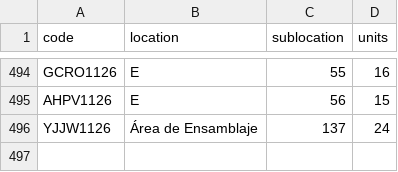
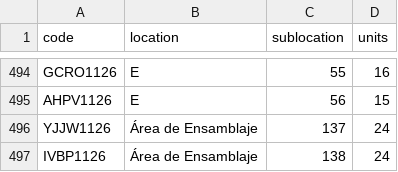
Before and after one commit to DeltaLabo/inventory, a CSV file: data/locations.csv, drawn as a sheet; only a part is shown, gaps mark what is left out; the diff names each change by its address in the sheet, - before the commit and + after, or states it on an @@ line.

```diff
--- a/data/locations.csv
+++ b/data/locations.csv
+row 497: IVBP1126 | Área de Ensamblaje | 138 | 24
```
Also changed, not shown: data/details.csv, 1 other file.
